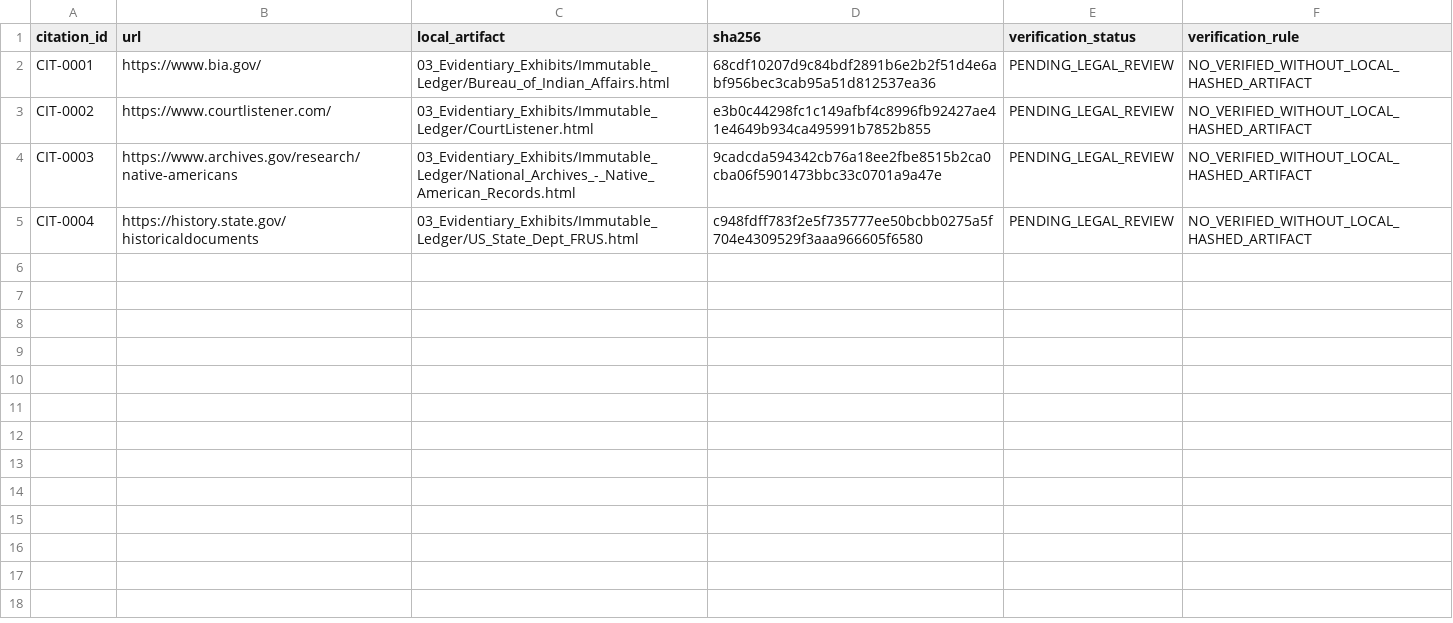
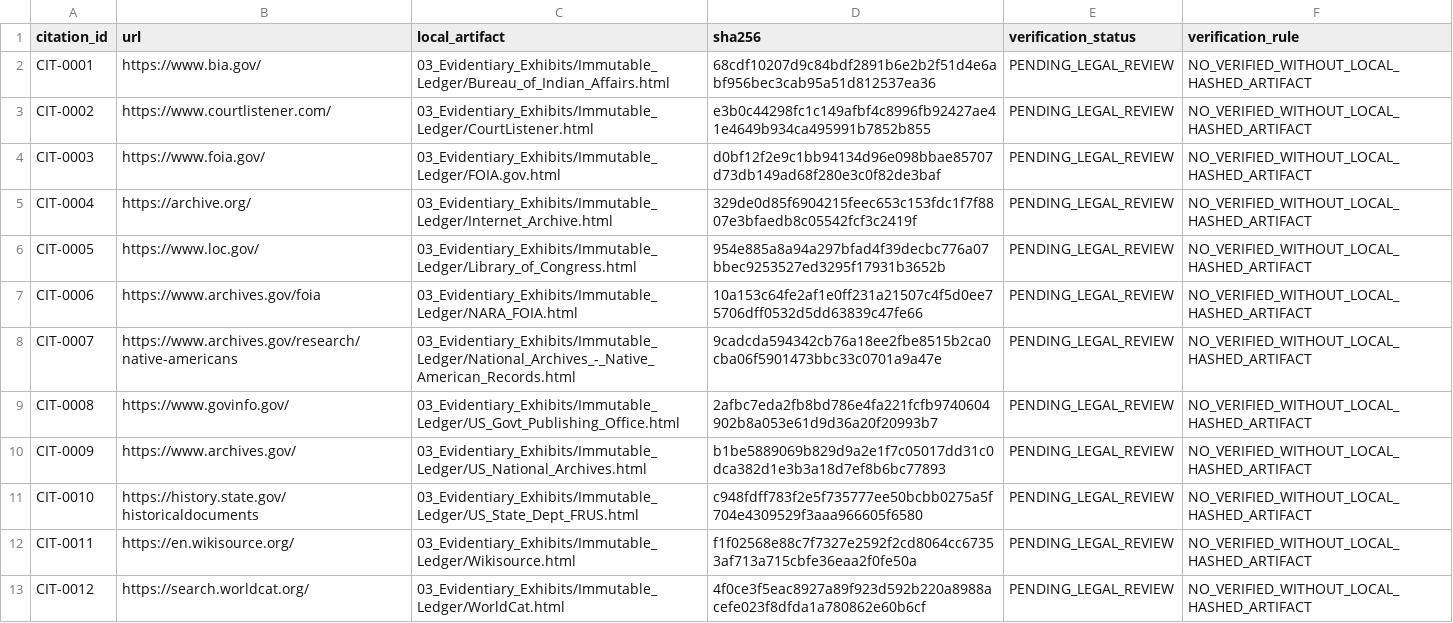
Before and after one commit to GlobalRestitutionAlliance/turtle-island-us-ak-native-village-of-deering-master-litigation, a CSV file: 03_Evidentiary_Exhibits/CITATION_INDEX.csv, drawn as a sheet.

Commit message:
Batch 2b: harvest expanded sources, citations, manifests

```diff
--- a/03_Evidentiary_Exhibits/CITATION_INDEX.csv
+++ b/03_Evidentiary_Exhibits/CITATION_INDEX.csv
@@ -3,3 +3,11 @@ CIT-0001,https://www.bia.gov/,03_Evidentiary_Exhibits/Immutable_Ledger/Bureau_of
 CIT-0002,https://www.courtlistener.com/,03_Evidentiary_Exhibits/Immutable_Ledger/CourtListener.html,e3b0c44298fc1c149afbf4c8996fb92427ae41e4649b934ca495991b7852b855,PENDING_LEGAL_REVIEW,NO_VERIFIED_WITHOUT_LOCAL_HASHED_ARTIFACT
-CIT-0003,https://www.archives.gov/research/native-americans,03_Evidentiary_Exhibits/Immutable_Ledger/National_Archives_-_Native_American_Records.html,9cadcda594342cb76a18ee2fbe8515b2ca0cba06f5901473bbc33c0701a9a47e,PENDING_LEGAL_REVIEW,NO_VERIFIED_WITHOUT_LOCAL_HASHED_ARTIFACT
-CIT-0004,https://history.state.gov/historicaldocuments,03_Evidentiary_Exhibits/Immutable_Ledger/US_State_Dept_FRUS.html,c948fdff783f2e5f735777ee50bcbb0275a5f704e4309529f3aaa966605f6580,PENDING_LEGAL_REVIEW,NO_VERIFIED_WITHOUT_LOCAL_HASHED_ARTIFACT
+CIT-0003,https://www.foia.gov/,03_Evidentiary_Exhibits/Immutable_Ledger/FOIA.gov.html,d0bf12f2e9c1bb94134d96e098bbae85707d73db149ad68f280e3c0f82de3baf,PENDING_LEGAL_REVIEW,NO_VERIFIED_WITHOUT_LOCAL_HASHED_ARTIFACT
+CIT-0004,https://archive.org/,03_Evidentiary_Exhibits/Immutable_Ledger/Internet_Archive.html,329de0d85f6904215feec653c153fdc1f7f8807e3bfaedb8c05542fcf3c2419f,PENDING_LEGAL_REVIEW,NO_VERIFIED_WITHOUT_LOCAL_HASHED_ARTIFACT
+CIT-0005,https://www.loc.gov/,03_Evidentiary_Exhibits/Immutable_Ledger/Library_of_Congress.html,954e885a8a94a297bfad4f39decbc776a07bbec9253527ed3295f17931b3652b,PENDING_LEGAL_REVIEW,NO_VERIFIED_WITHOUT_LOCAL_HASHED_ARTIFACT
+CIT-0006,https://www.archives.gov/foia,03_Evidentiary_Exhibits/Immutable_Ledger/NARA_FOIA.html,10a153c64fe2af1e0ff231a21507c4f5d0ee75706dff0532d5dd63839c47fe66,PENDING_LEGAL_REVIEW,NO_VERIFIED_WITHOUT_LOCAL_HASHED_ARTIFACT
+CIT-0007,https://www.archives.gov/research/native-americans,03_Evidentiary_Exhibits/Immutable_Ledger/National_Archives_-_Native_American_Records.html,9cadcda594342cb76a18ee2fbe8515b2ca0cba06f5901473bbc33c0701a9a47e,PENDING_LEGAL_REVIEW,NO_VERIFIED_WITHOUT_LOCAL_HASHED_ARTIFACT
+CIT-0008,https://www.govinfo.gov/,03_Evidentiary_Exhibits/Immutable_Ledger/US_Govt_Publishing_Office.html,2afbc7eda2fb8bd786e4fa221fcfb9740604902b8a053e61d9d36a20f20993b7,PENDING_LEGAL_REVIEW,NO_VERIFIED_WITHOUT_LOCAL_HASHED_ARTIFACT
+CIT-0009,https://www.archives.gov/,03_Evidentiary_Exhibits/Immutable_Ledger/US_National_Archives.html,b1be5889069b829d9a2e1f7c05017dd31c0dca382d1e3b3a18d7ef8b6bc77893,PENDING_LEGAL_REVIEW,NO_VERIFIED_WITHOUT_LOCAL_HASHED_ARTIFACT
+CIT-0010,https://history.state.gov/historicaldocuments,03_Evidentiary_Exhibits/Immutable_Ledger/US_State_Dept_FRUS.html,c948fdff783f2e5f735777ee50bcbb0275a5f704e4309529f3aaa966605f6580,PENDING_LEGAL_REVIEW,NO_VERIFIED_WITHOUT_LOCAL_HASHED_ARTIFACT
+CIT-0011,https://en.wikisource.org/,03_Evidentiary_Exhibits/Immutable_Ledger/Wikisource.html,f1f02568e88c7f7327e2592f2cd8064cc67353af713a715cbfe36eaa2f0fe50a,PENDING_LEGAL_REVIEW,NO_VERIFIED_WITHOUT_LOCAL_HASHED_ARTIFACT
+CIT-0012,https://search.worldcat.org/,03_Evidentiary_Exhibits/Immutable_Ledger/WorldCat.html,4f0ce3f5eac8927a89f923d592b220a8988acefe023f8dfda1a780862e60b6cf,PENDING_LEGAL_REVIEW,NO_VERIFIED_WITHOUT_LOCAL_HASHED_ARTIFACT
```
Also changed, not shown: 32 other files.
